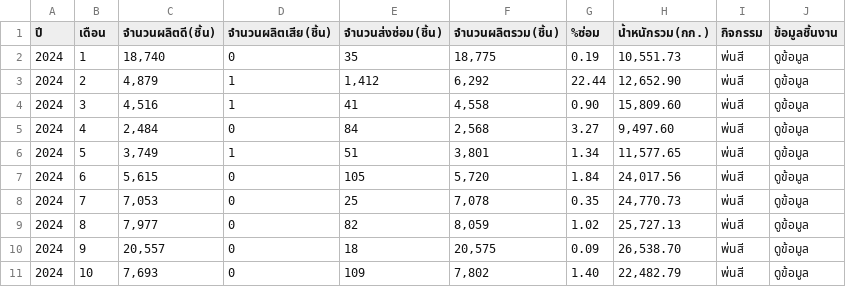
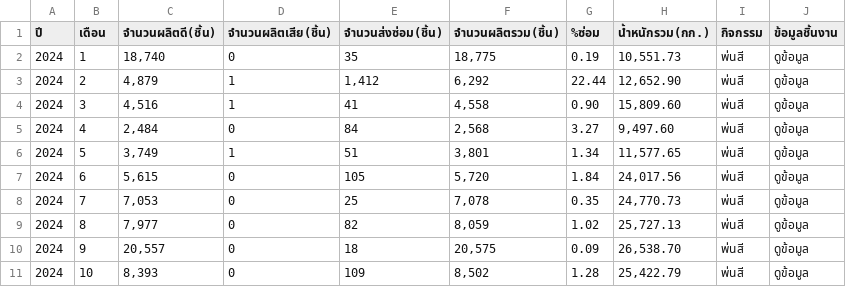
Before and after one commit to bppbendcemb/Scraping, a CSV file: 1_Scraping/CSV/69.csv, drawn as a sheet.

```diff
--- a/1_Scraping/CSV/69.csv
+++ b/1_Scraping/CSV/69.csv
@@ -10,2 +10,2 @@
 2024,9,"20,557",0,18,"20,575",0.09,"26,538.70",พ่นสี,ดูข้อมูล
-2024,10,"7,693",0,109,"7,802",1.40,"22,482.79",พ่นสี,ดูข้อมูล
+2024,10,"8,393",0,109,"8,502",1.28,"25,422.79",พ่นสี,ดูข้อมูล
```
Also changed, not shown: 1_Scraping/CSV/50_Deliver.csv, 24 other files.
